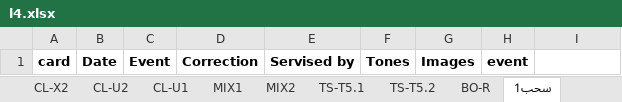
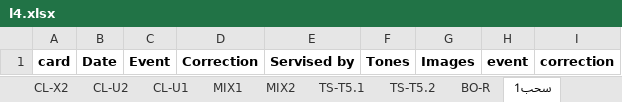
Before and after one commit to mahmedabdallh123/Elqds, an Excel workbook: l4.xlsx, sheet سحب1, drawn as a sheet; values as stored, in another font and other column widths than the file's, no borders; the diff names each change by its address in the sheet, - before the commit and + after, or states it on an @@ line.

Commit message:
إضافة عمود جديد 'correction' إلى شيت 'سحب1' by admin at 2026-02-01 20:30:38

```diff
--- a/l4.xlsx (sheet سحب1)
+++ b/l4.xlsx (sheet سحب1)
-I1: (empty)
+I1: correction
```
